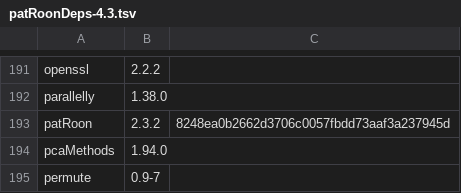
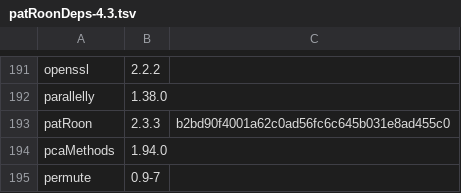
Before and after one commit to rickhelmus/patRoonDeps, a TSV file: patRoonDeps-4.3.tsv, drawn as a sheet; only a part is shown, gaps mark what is left out.

```diff
--- a/patRoonDeps-4.3.tsv
+++ b/patRoonDeps-4.3.tsv
@@ -192,3 +192,3 @@ openssl	2.2.2
 parallelly	1.38.0	
-patRoon	2.3.2	8248ea0b2662d3706c0057fbdd73aaf3a237945d
+patRoon	2.3.3	b2bd90f4001a62c0ad56fc6c645b031e8ad455c0
 pcaMethods	1.94.0	
```
Also changed, not shown: patRoonDeps-4.4.tsv, 14 other files.
